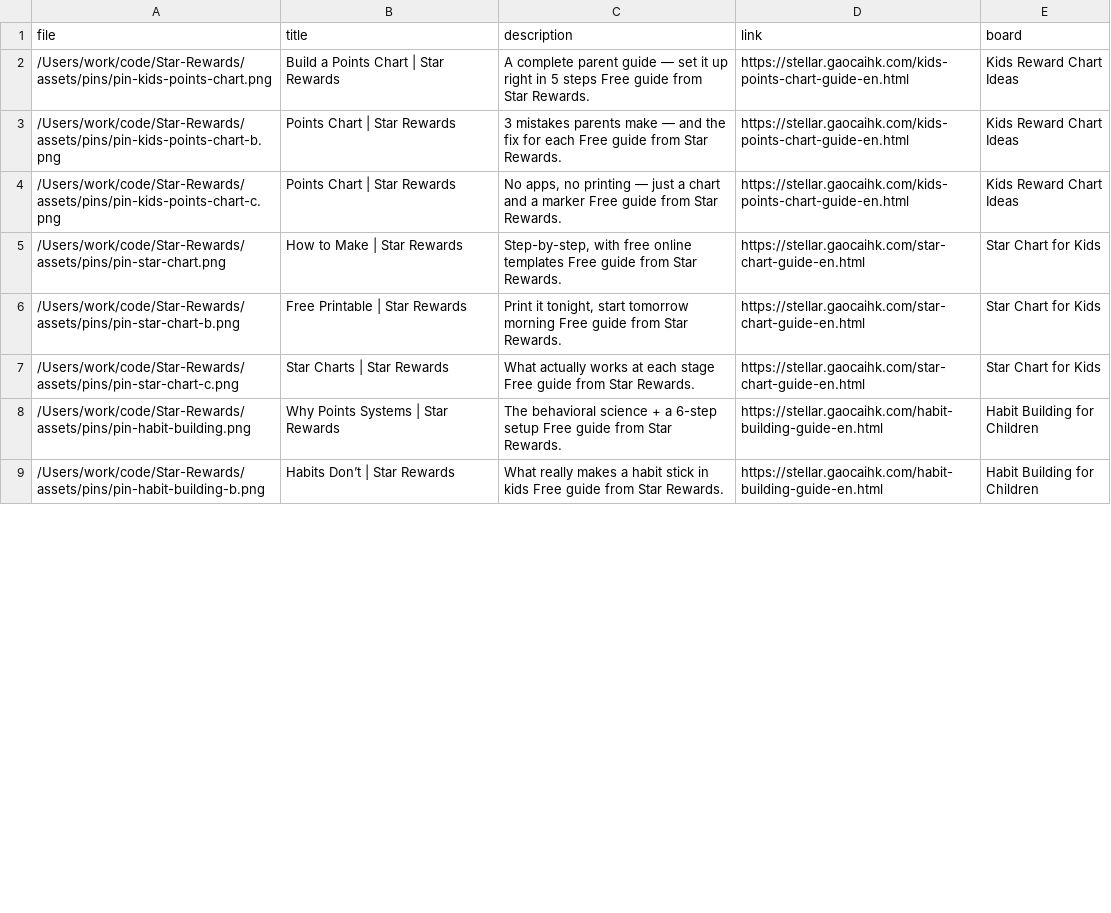
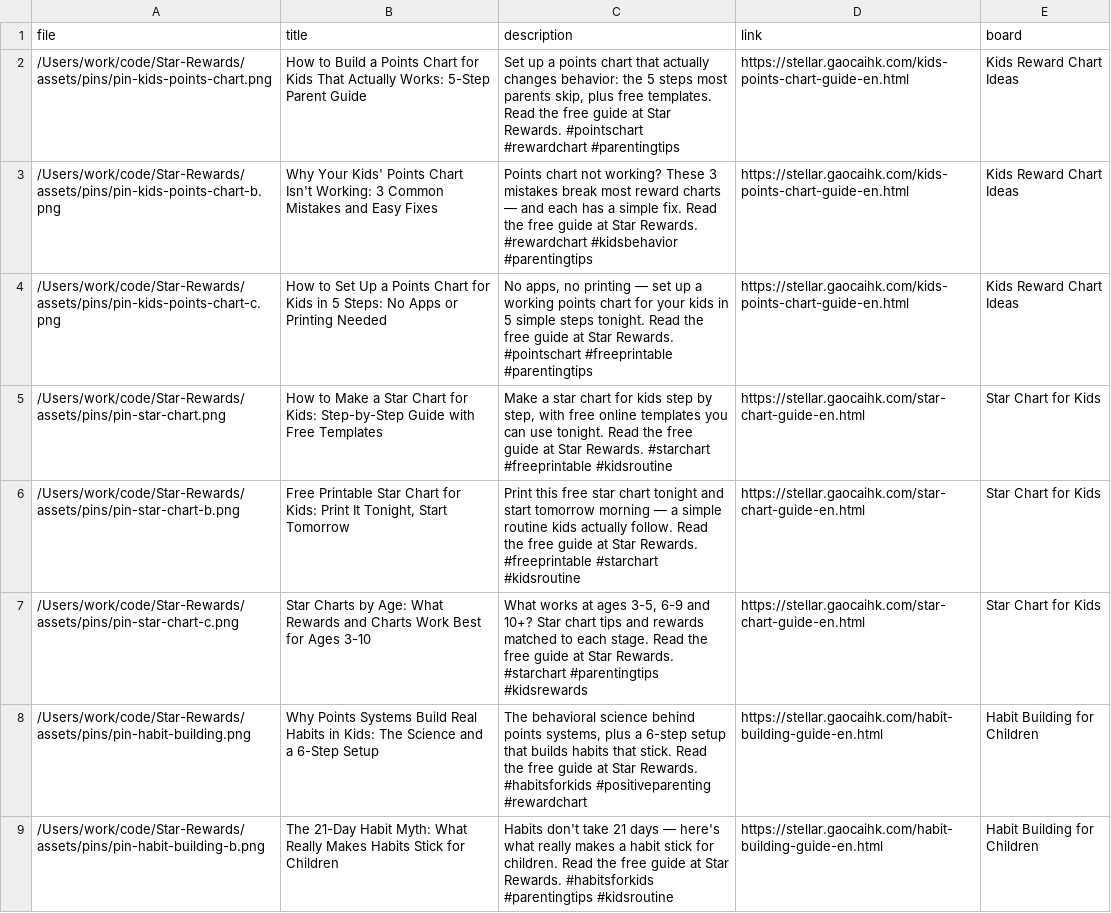
Before and after one commit to geekspherehk/Star-Rewards, a CSV file: assets/pins/pins.csv, drawn as a sheet; only a part is shown; the diff covers the shown part only.

Commit message:
feat(pinterest): SEO 标题/描述重写（根治截断）+ 每日发布单命令包装脚本
- generate_pins.js 的 pin_title 原来只取图片标题第一行 → Pinterest 搜索拿到的是半截话
  （后台数据实证：曝光低、收藏 0）。新增 seo_title/seo_desc 字段（18 条全配，关键词前置+hashtag）
- 新增 scripts/pinterest_daily.sh：清锁+动态 node 路径+发布+日志一条命令，
  agent 断流也不影响已发出的 Pin；队列标记天然防重复发布
- 今日补发 2 条（habit-building-c / chore-vs-points-b），均 POST_OK 且复核通过

```diff
--- a/assets/pins/pins.csv
+++ b/assets/pins/pins.csv
@@ -1,9 +1,9 @@
 file,title,description,link,board
-/Users/work/code/Star-Rewards/assets/pins/pin-kids-points-chart.png,"Build a Points Chart | Star Rewards","A complete parent guide — set it up right in 5 steps Free guide from Star Rewards.",https://stellar.gaocaihk.com/kids-points-chart-guide-en.html,Kids Reward Chart Ideas
-/Users/work/code/Star-Rewards/assets/pins/pin-kids-points-chart-b.png,"Points Chart | Star Rewards","3 mistakes parents make — and the fix for each Free guide from Star Rewards.",https://stellar.gaocaihk.com/kids-points-chart-guide-en.html,Kids Reward Chart Ideas
-/Users/work/code/Star-Rewards/assets/pins/pin-kids-points-chart-c.png,"Points Chart | Star Rewards","No apps, no printing — just a chart and a marker Free guide from Star Rewards.",https://stellar.gaocaihk.com/kids-points-chart-guide-en.html,Kids Reward Chart Ideas
-/Users/work/code/Star-Rewards/assets/pins/pin-star-chart.png,"How to Make | Star Rewards","Step-by-step, with free online templates Free guide from Star Rewards.",https://stellar.gaocaihk.com/star-chart-guide-en.html,Star Chart for Kids
-/Users/work/code/Star-Rewards/assets/pins/pin-star-chart-b.png,"Free Printable | Star Rewards","Print it tonight, start tomorrow morning Free guide from Star Rewards.",https://stellar.gaocaihk.com/star-chart-guide-en.html,Star Chart for Kids
-/Users/work/code/Star-Rewards/assets/pins/pin-star-chart-c.png,"Star Charts | Star Rewards","What actually works at each stage Free guide from Star Rewards.",https://stellar.gaocaihk.com/star-chart-guide-en.html,Star Chart for Kids
-/Users/work/code/Star-Rewards/assets/pins/pin-habit-building.png,"Why Points Systems | Star Rewards","The behavioral science + a 6-step setup Free guide from Star Rewards.",https://stellar.gaocaihk.com/habit-building-guide-en.html,Habit Building for Children
-/Users/work/code/Star-Rewards/assets/pins/pin-habit-building-b.png,"Habits Don’t | Star Rewards","What really makes a habit stick in kids Free guide from Star Rewards.",https://stellar.gaocaihk.com/habit-building-guide-en.html,Habit Building for Children
+/Users/work/code/Star-Rewards/assets/pins/pin-kids-points-chart.png,"How to Build a Points Chart for Kids That Actually Works: 5-Step Parent Guide","Set up a points chart that actually changes behavior: the 5 steps most parents skip, plus free templates. Read the free guide at Star Rewards. #pointschart #rewardchart #parentingtips",https://stellar.gaocaihk.com/kids-points-chart-guide-en.html,Kids Reward Chart Ideas
+/Users/work/code/Star-Rewards/assets/pins/pin-kids-points-chart-b.png,"Why Your Kids' Points Chart Isn't Working: 3 Common Mistakes and Easy Fixes","Points chart not working? These 3 mistakes break most reward charts — and each has a simple fix. Read the free guide at Star Rewards. #rewardchart #kidsbehavior #parentingtips",https://stellar.gaocaihk.com/kids-points-chart-guide-en.html,Kids Reward Chart Ideas
+/Users/work/code/Star-Rewards/assets/pins/pin-kids-points-chart-c.png,"How to Set Up a Points Chart for Kids in 5 Steps: No Apps or Printing Needed","No apps, no printing — set up a working points chart for your kids in 5 simple steps tonight. Read the free guide at Star Rewards. #pointschart #freeprintable #parentingtips",https://stellar.gaocaihk.com/kids-points-chart-guide-en.html,Kids Reward Chart Ideas
+/Users/work/code/Star-Rewards/assets/pins/pin-star-chart.png,"How to Make a Star Chart for Kids: Step-by-Step Guide with Free Templates","Make a star chart for kids step by step, with free online templates you can use tonight. Read the free guide at Star Rewards. #starchart #freeprintable #kidsroutine",https://stellar.gaocaihk.com/star-chart-guide-en.html,Star Chart for Kids
+/Users/work/code/Star-Rewards/assets/pins/pin-star-chart-b.png,"Free Printable Star Chart for Kids: Print It Tonight, Start Tomorrow","Print this free star chart tonight and start tomorrow morning — a simple routine kids actually follow. Read the free guide at Star Rewards. #freeprintable #starchart #kidsroutine",https://stellar.gaocaihk.com/star-chart-guide-en.html,Star Chart for Kids
+/Users/work/code/Star-Rewards/assets/pins/pin-star-chart-c.png,"Star Charts by Age: What Rewards and Charts Work Best for Ages 3-10","What works at ages 3-5, 6-9 and 10+? Star chart tips and rewards matched to each stage. Read the free guide at Star Rewards. #starchart #parentingtips #kidsrewards",https://stellar.gaocaihk.com/star-chart-guide-en.html,Star Chart for Kids
+/Users/work/code/Star-Rewards/assets/pins/pin-habit-building.png,"Why Points Systems Build Real Habits in Kids: The Science and a 6-Step Setup","The behavioral science behind points systems, plus a 6-step setup that builds habits that stick. Read the free guide at Star Rewards. #habitsforkids #positiveparenting #rewardchart",https://stellar.gaocaihk.com/habit-building-guide-en.html,Habit Building for Children
+/Users/work/code/Star-Rewards/assets/pins/pin-habit-building-b.png,"The 21-Day Habit Myth: What Really Makes Habits Stick for Children","Habits don't take 21 days — here's what really makes a habit stick for children. Read the free guide at Star Rewards. #habitsforkids #parentingtips #kidsroutine",https://stellar.gaocaihk.com/habit-building-guide-en.html,Habit Building for Children
```
Also changed, not shown: 20 edited cells elsewhere in this file, 3 other files.
